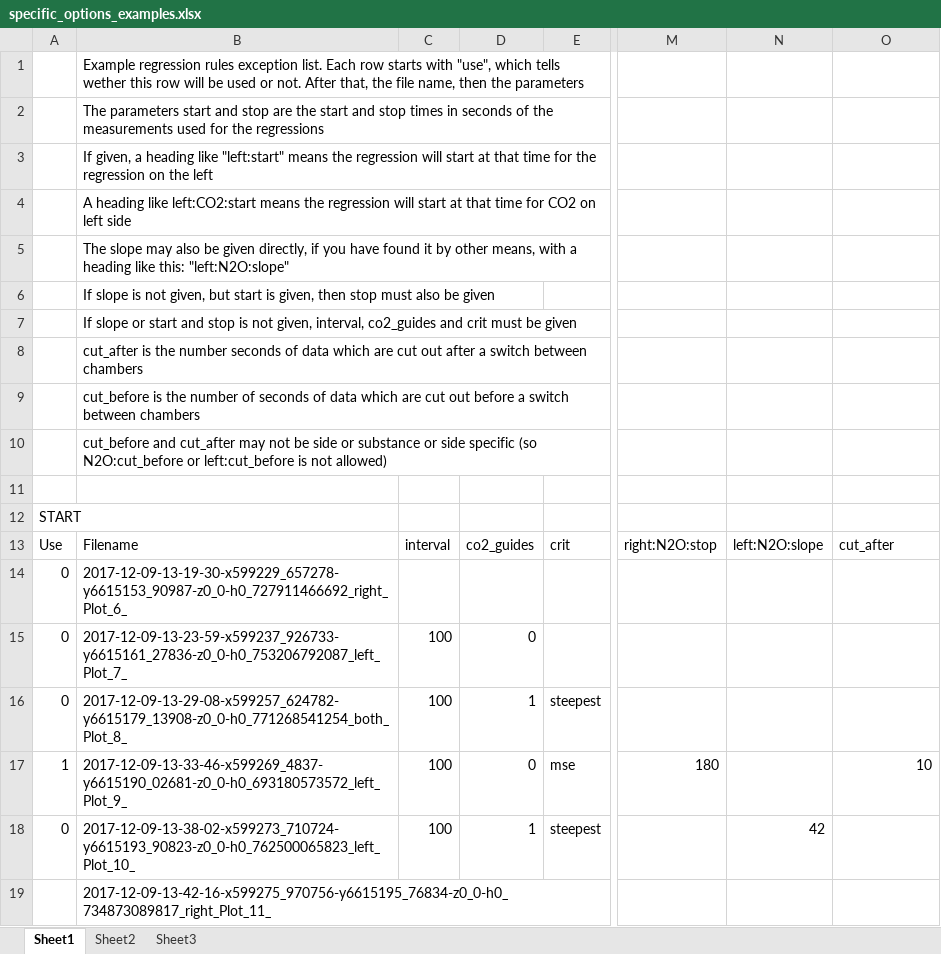
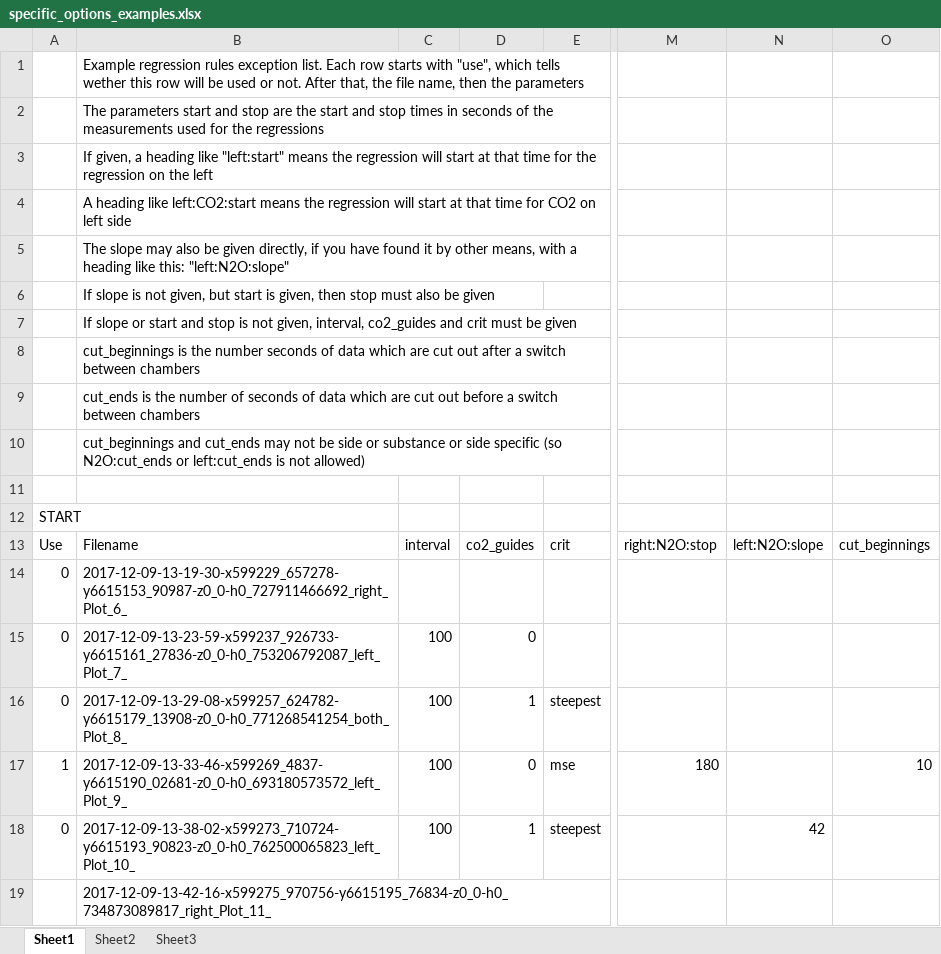
Before and after one commit to larsmolstad/ffr_analysis, an Excel workbook: specific_options_examples.xlsx, sheet Sheet1, drawn as a sheet; only a part is shown, gaps mark what is left out; values as stored, in another font and other column widths than the file's, no borders; the diff names each change by its address in the sheet, - before the commit and + after, or states it on an @@ line.

Commit message:
renamed cut_before and cut_after to cut_ends and cut_beginnings

```diff
--- a/specific_options_examples.xlsx (sheet Sheet1)
+++ b/specific_options_examples.xlsx (sheet Sheet1)
-B8: cut_after is the…
+B8: cut_beginnings is the…
-B9: cut_before is the…
+B9: cut_ends is the…
-B10: cut_before and cut_after may not be side or substance or side specific (so N2O:cut_before or left:cut_before is not…
+B10: cut_beginnings and cut_ends may not be side or substance or side specific (so N2O:cut_ends or left:cut_ends is not…
-O13: cut_after
+O13: cut_beginnings
```
Also changed, not shown: 2 other files.
